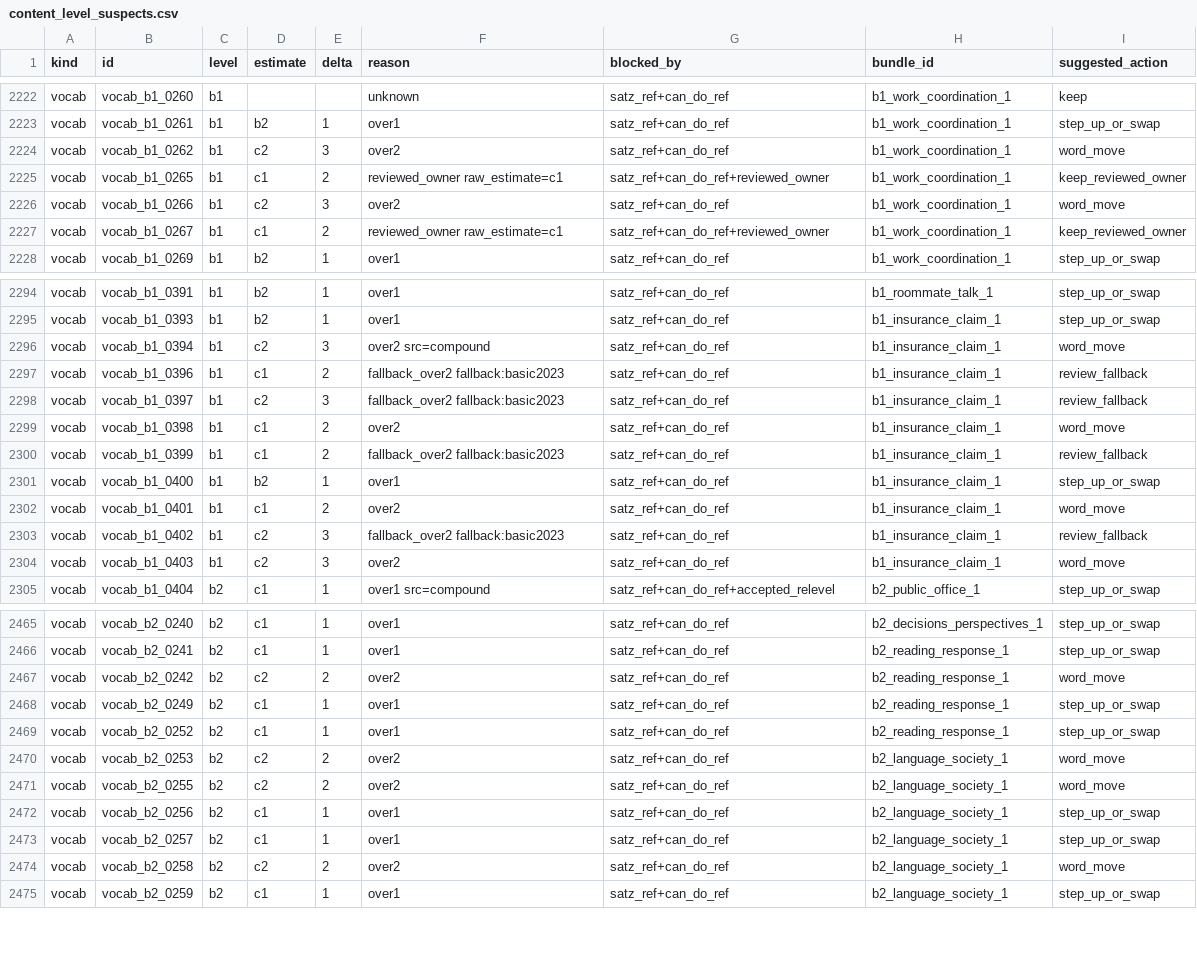
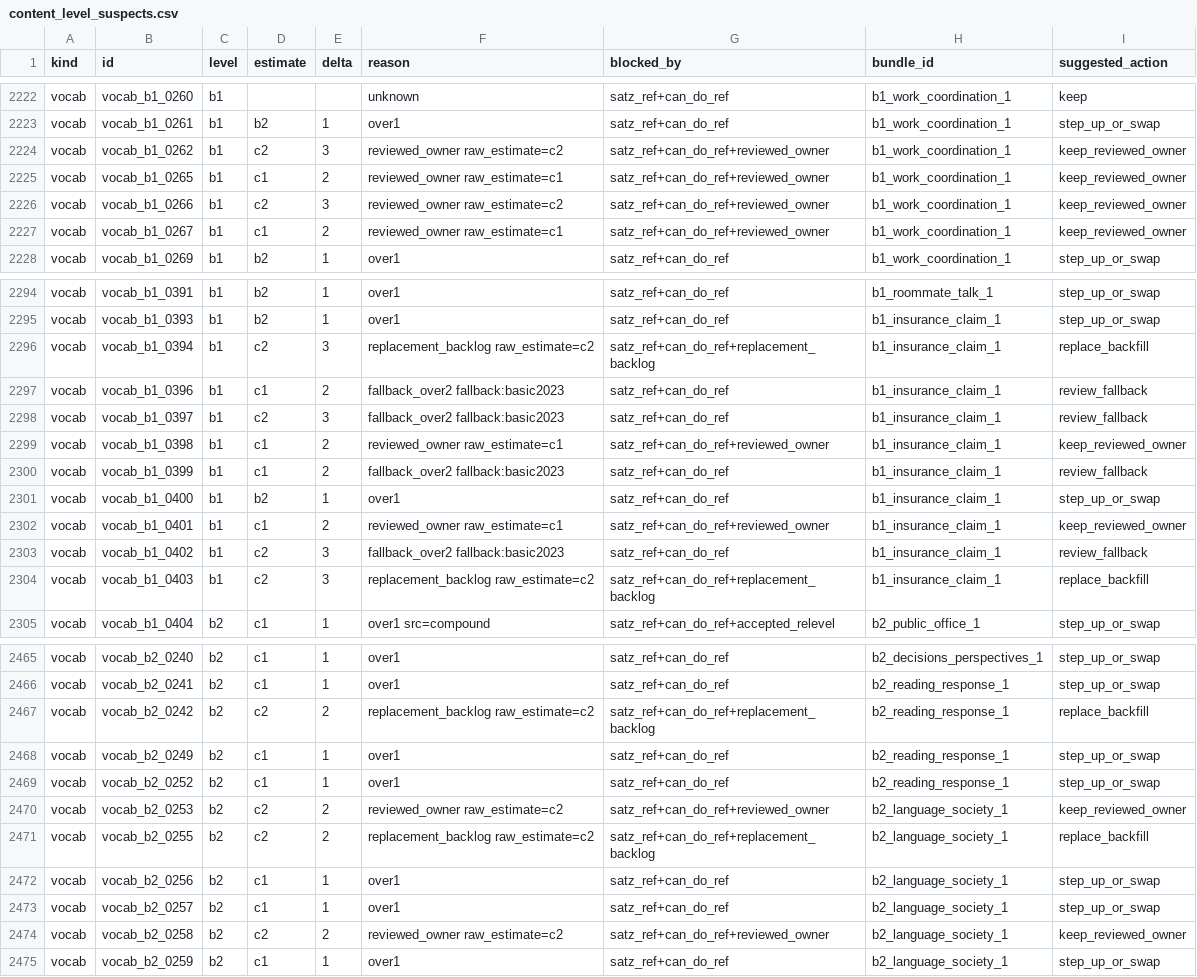
Before and after one commit to Sujin-Arin-DataWorld/ko_lernen_app, a CSV file: tool/content_level_suspects.csv, drawn as a sheet; only a part is shown, gaps mark what is left out; the diff covers the shown part only.

```diff
--- a/tool/content_level_suspects.csv
+++ b/tool/content_level_suspects.csv
@@ -2223,5 +2223,5 @@ vocab,vocab_b1_0260,b1,,,unknown,satz_ref+can_do_ref,b1_work_coordination_1,keep
 vocab,vocab_b1_0261,b1,b2,1,over1,satz_ref+can_do_ref,b1_work_coordination_1,step_up_or_swap
-vocab,vocab_b1_0262,b1,c2,3,over2,satz_ref+can_do_ref,b1_work_coordination_1,word_move
+vocab,vocab_b1_0262,b1,c2,3,reviewed_owner raw_estimate=c2,satz_ref+can_do_ref+reviewed_owner,b1_work_coordination_1,keep_reviewed_owner
 vocab,vocab_b1_0265,b1,c1,2,reviewed_owner raw_estimate=c1,satz_ref+can_do_ref+reviewed_owner,b1_work_coordination_1,keep_reviewed_owner
-vocab,vocab_b1_0266,b1,c2,3,over2,satz_ref+can_do_ref,b1_work_coordination_1,word_move
+vocab,vocab_b1_0266,b1,c2,3,reviewed_owner raw_estimate=c2,satz_ref+can_do_ref+reviewed_owner,b1_work_coordination_1,keep_reviewed_owner
 vocab,vocab_b1_0267,b1,c1,2,reviewed_owner raw_estimate=c1,satz_ref+can_do_ref+reviewed_owner,b1_work_coordination_1,keep_reviewed_owner
@@ -2295,11 +2295,11 @@ vocab,vocab_b1_0391,b1,b2,1,over1,satz_ref+can_do_ref,b1_roommate_talk_1,step_up
 vocab,vocab_b1_0393,b1,b2,1,over1,satz_ref+can_do_ref,b1_insurance_claim_1,step_up_or_swap
-vocab,vocab_b1_0394,b1,c2,3,over2 src=compound,satz_ref+can_do_ref,b1_insurance_claim_1,word_move
+vocab,vocab_b1_0394,b1,c2,3,replacement_backlog raw_estimate=c2,satz_ref+can_do_ref+replacement_backlog,b1_insurance_claim_1,replace_backfill
 vocab,vocab_b1_0396,b1,c1,2,fallback_over2 fallback:basic2023,satz_ref+can_do_ref,b1_insurance_claim_1,review_fallback
 vocab,vocab_b1_0397,b1,c2,3,fallback_over2 fallback:basic2023,satz_ref+can_do_ref,b1_insurance_claim_1,review_fallback
-vocab,vocab_b1_0398,b1,c1,2,over2,satz_ref+can_do_ref,b1_insurance_claim_1,word_move
+vocab,vocab_b1_0398,b1,c1,2,reviewed_owner raw_estimate=c1,satz_ref+can_do_ref+reviewed_owner,b1_insurance_claim_1,keep_reviewed_owner
 vocab,vocab_b1_0399,b1,c1,2,fallback_over2 fallback:basic2023,satz_ref+can_do_ref,b1_insurance_claim_1,review_fallback
 vocab,vocab_b1_0400,b1,b2,1,over1,satz_ref+can_do_ref,b1_insurance_claim_1,step_up_or_swap
-vocab,vocab_b1_0401,b1,c1,2,over2,satz_ref+can_do_ref,b1_insurance_claim_1,word_move
+vocab,vocab_b1_0401,b1,c1,2,reviewed_owner raw_estimate=c1,satz_ref+can_do_ref+reviewed_owner,b1_insurance_claim_1,keep_reviewed_owner
 vocab,vocab_b1_0402,b1,c2,3,fallback_over2 fallback:basic2023,satz_ref+can_do_ref,b1_insurance_claim_1,review_fallback
-vocab,vocab_b1_0403,b1,c2,3,over2,satz_ref+can_do_ref,b1_insurance_claim_1,word_move
+vocab,vocab_b1_0403,b1,c2,3,replacement_backlog raw_estimate=c2,satz_ref+can_do_ref+replacement_backlog,b1_insurance_claim_1,replace_backfill
 vocab,vocab_b1_0404,b2,c1,1,over1 src=compound,satz_ref+can_do_ref+accepted_relevel,b2_public_office_1,step_up_or_swap
@@ -2466,10 +2466,10 @@ vocab,vocab_b2_0240,b2,c1,1,over1,satz_ref+can_do_ref,b2_decisions_perspectives_
 vocab,vocab_b2_0241,b2,c1,1,over1,satz_ref+can_do_ref,b2_reading_response_1,step_up_or_swap
-vocab,vocab_b2_0242,b2,c2,2,over2,satz_ref+can_do_ref,b2_reading_response_1,word_move
+vocab,vocab_b2_0242,b2,c2,2,replacement_backlog raw_estimate=c2,satz_ref+can_do_ref+replacement_backlog,b2_reading_response_1,replace_backfill
 vocab,vocab_b2_0249,b2,c1,1,over1,satz_ref+can_do_ref,b2_reading_response_1,step_up_or_swap
 vocab,vocab_b2_0252,b2,c1,1,over1,satz_ref+can_do_ref,b2_reading_response_1,step_up_or_swap
-vocab,vocab_b2_0253,b2,c2,2,over2,satz_ref+can_do_ref,b2_language_society_1,word_move
-vocab,vocab_b2_0255,b2,c2,2,over2,satz_ref+can_do_ref,b2_language_society_1,word_move
+vocab,vocab_b2_0253,b2,c2,2,reviewed_owner raw_estimate=c2,satz_ref+can_do_ref+reviewed_owner,b2_language_society_1,keep_reviewed_owner
+vocab,vocab_b2_0255,b2,c2,2,replacement_backlog raw_estimate=c2,satz_ref+can_do_ref+replacement_backlog,b2_language_society_1,replace_backfill
 vocab,vocab_b2_0256,b2,c1,1,over1,satz_ref+can_do_ref,b2_language_society_1,step_up_or_swap
 vocab,vocab_b2_0257,b2,c1,1,over1,satz_ref+can_do_ref,b2_language_society_1,step_up_or_swap
-vocab,vocab_b2_0258,b2,c2,2,over2,satz_ref+can_do_ref,b2_language_society_1,word_move
+vocab,vocab_b2_0258,b2,c2,2,reviewed_owner raw_estimate=c2,satz_ref+can_do_ref+reviewed_owner,b2_language_society_1,keep_reviewed_owner
 vocab,vocab_b2_0259,b2,c1,1,over1,satz_ref+can_do_ref,b2_language_society_1,step_up_or_swap
```
Also changed, not shown: 60 edited cells elsewhere in this file, 11 other files.
